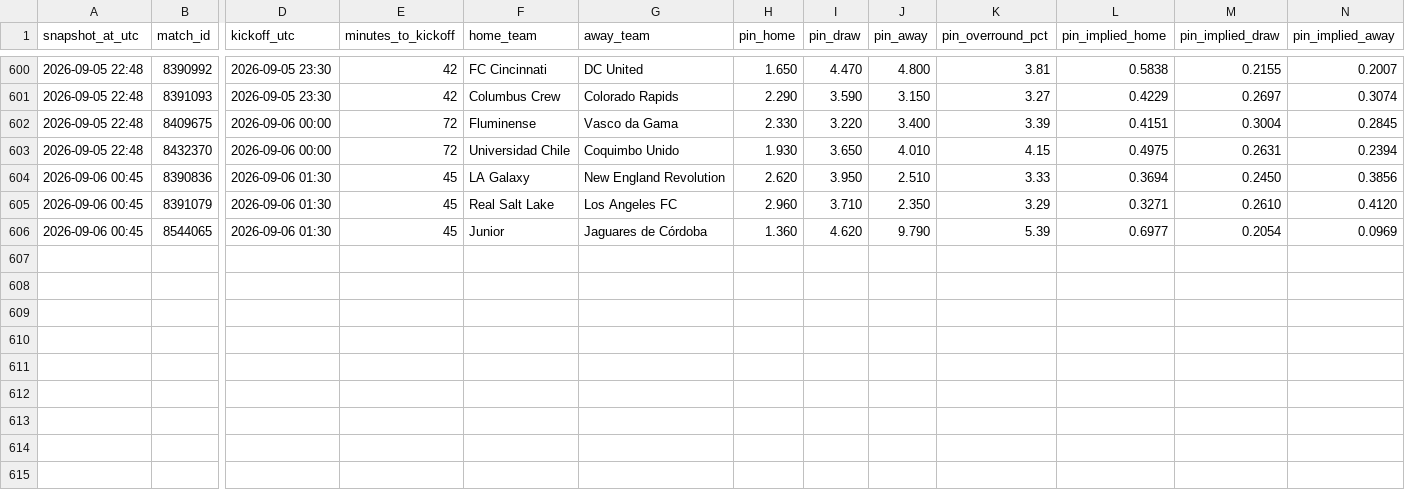
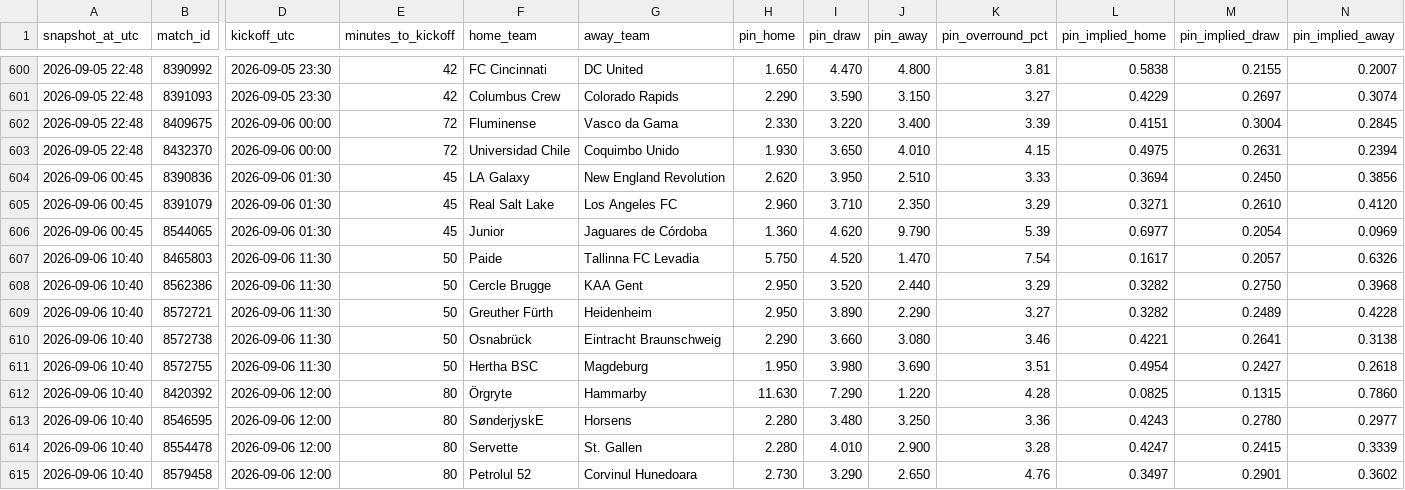
Before and after one commit to Bggantchev/betting-system, a CSV file: odds_snapshots.csv, drawn as a sheet; only a part is shown, gaps mark what is left out; rows hold the shown columns only; the diff names each change by its address in the sheet, - before the commit and + after, or states it on an @@ line.

```diff
--- a/odds_snapshots.csv
+++ b/odds_snapshots.csv
+row 607: 2026-09-06 10:40 | 8465803 | 2026-09-06 11:30 | 50 | Paide | Tallinna FC Levadia | 5.750 | 4.520 | 1.470 | 7.54 | 0.1617 | 0.2057 | 0.6326
+row 608: 2026-09-06 10:40 | 8562386 | 2026-09-06 11:30 | 50 | Cercle Brugge | KAA Gent | 2.950 | 3.520 | 2.440 | 3.29 | 0.3282 | 0.2750 | 0.3968
+row 609: 2026-09-06 10:40 | 8572721 | 2026-09-06 11:30 | 50 | Greuther Fürth | Heidenheim | 2.950 | 3.890 | 2.290 | 3.27 | 0.3282 | 0.2489 | 0.4228
+row 610: 2026-09-06 10:40 | 8572738 | 2026-09-06 11:30 | 50 | Osnabrück | Eintracht Braunschweig | 2.290 | 3.660 | 3.080 | 3.46 | 0.4221 | 0.2641 | 0.3138
+row 611: 2026-09-06 10:40 | 8572755 | 2026-09-06 11:30 | 50 | Hertha BSC | Magdeburg | 1.950 | 3.980 | 3.690 | 3.51 | 0.4954 | 0.2427 | 0.2618
+row 612: 2026-09-06 10:40 | 8420392 | 2026-09-06 12:00 | 80 | Örgryte | Hammarby | 11.630 | 7.290 | 1.220 | 4.28 | 0.0825 | 0.1315 | 0.7860
+row 613: 2026-09-06 10:40 | 8546595 | 2026-09-06 12:00 | 80 | SønderjyskE | Horsens | 2.280 | 3.480 | 3.250 | 3.36 | 0.4243 | 0.2780 | 0.2977
+row 614: 2026-09-06 10:40 | 8554478 | 2026-09-06 12:00 | 80 | Servette | St. Gallen | 2.280 | 4.010 | 2.900 | 3.28 | 0.4247 | 0.2415 | 0.3339
+row 615: 2026-09-06 10:40 | 8579458 | 2026-09-06 12:00 | 80 | Petrolul 52 | Corvinul Hunedoara | 2.730 | 3.290 | 2.650 | 4.76 | 0.3497 | 0.2901 | 0.3602
```
